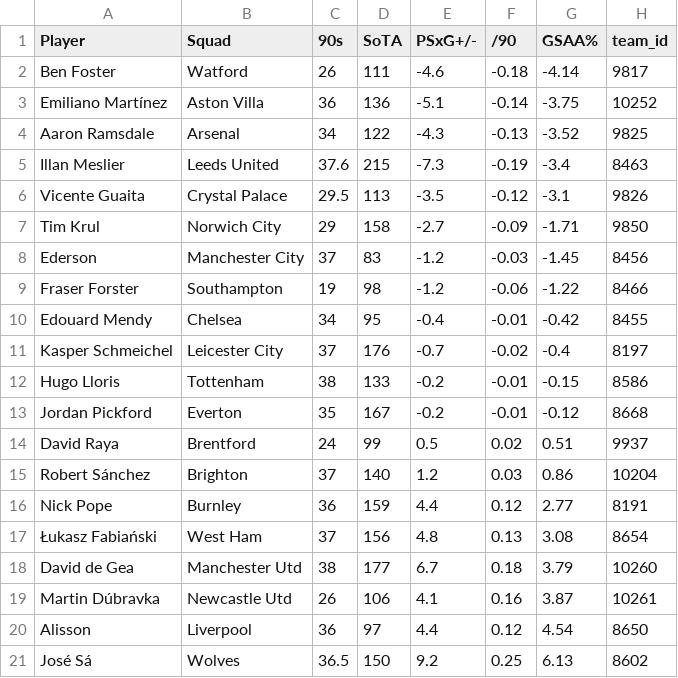
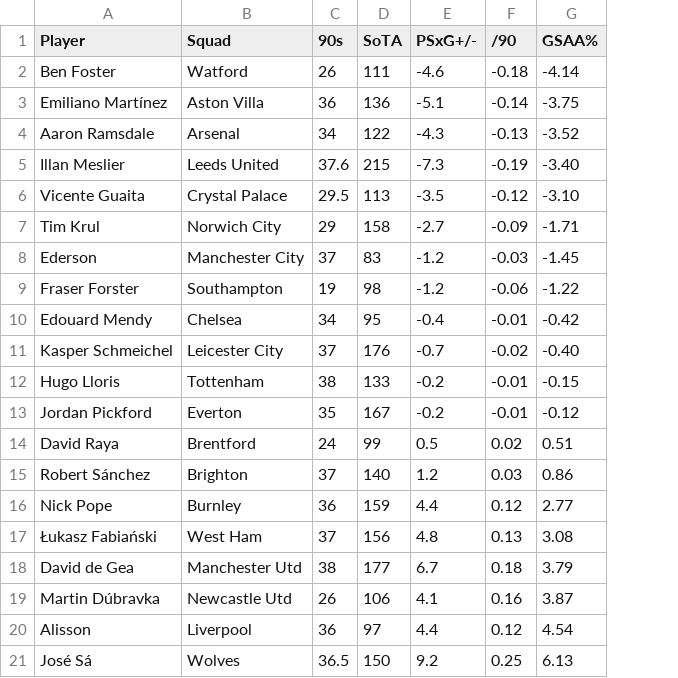
Before and after one commit to shadeszn/Football-Data-Analysis, a CSV file: finaldata_csv (for viz)/gk_gsaa.csv, drawn as a sheet; the diff names each change by its address in the sheet, - before the commit and + after, or states it on an @@ line.

```diff
--- a/finaldata_csv (for viz)/gk_gsaa.csv
+++ b/finaldata_csv (for viz)/gk_gsaa.csv
-column H (team_id), rows 2-21: 9817 | 10252 | 9825 | 8463 | 9826 | 9850 | 8456 | 8466 | 8455 | 8197 | 8586 | 8668 | 9937 | 10204 | 8191 | 8654 | 10260 | 10261 | 8650 | 8602
-G5 (GSAA%): -3.4
+G5 (GSAA%): -3.40
-G6 (GSAA%): -3.1
+G6 (GSAA%): -3.10
-G11 (GSAA%): -0.4
+G11 (GSAA%): -0.40
```
Also changed, not shown: finaldata_csv (for viz)/gk_pizza.csv, 23 other files.
